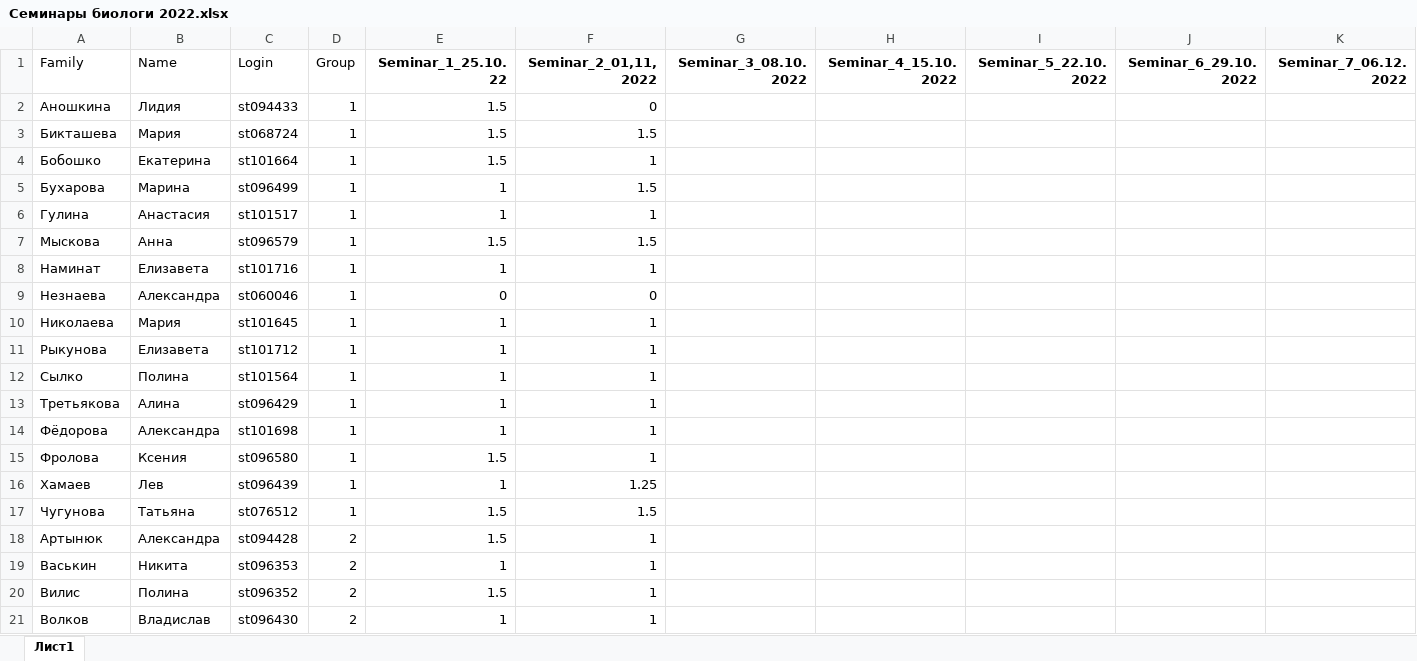
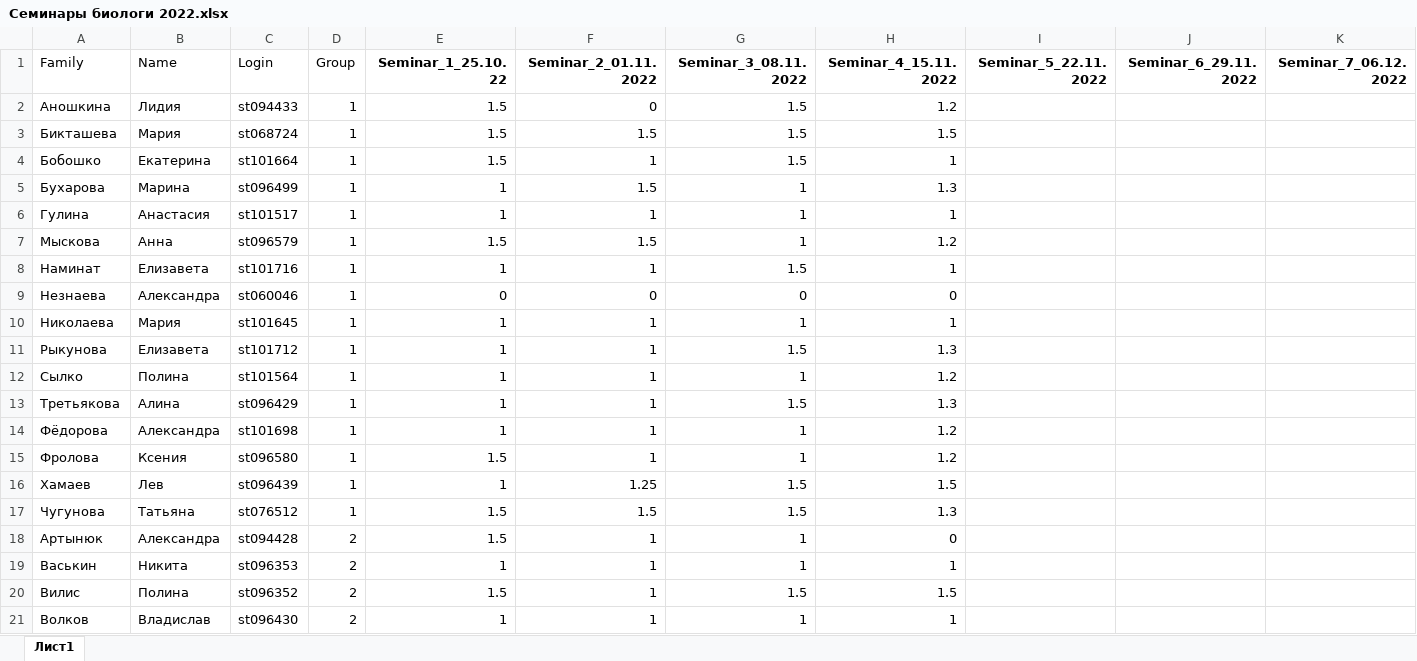
Before and after one commit to polydora/General-ecology, an Excel workbook: data/Семинары биологи 2022.xlsx, sheet Лист1, drawn as a sheet; only a part is shown; values as stored, in another font and other column widths than the file's, no borders; charts and pictures not drawn; the diff covers the shown part only; the diff names each change by its address in the sheet, - before the commit and + after, or states it on an @@ line.

```diff
--- a/data/Семинары биологи 2022.xlsx (sheet Лист1)
+++ b/data/Семинары биологи 2022.xlsx (sheet Лист1)
-F1: Seminar_2_01,11,2022
+F1: Seminar_2_01.11.2022
-G1: Seminar_3_08.10.2022
+G1: Seminar_3_08.11.2022
-H1: Seminar_4_15.10.2022
+H1: Seminar_4_15.11.2022
-I1: Seminar_5_22.10.2022
+I1: Seminar_5_22.11.2022
-J1: Seminar_6_29.10.2022
+J1: Seminar_6_29.11.2022
-G2:G4 (Seminar_3_08.11.2022): (empty)
+G2:G4 (Seminar_3_08.11.2022): 1.5
-H2 (Seminar_4_15.11.2022): (empty)
+H2 (Seminar_4_15.11.2022): 1.2
-H3 (Seminar_4_15.11.2022): (empty)
+H3 (Seminar_4_15.11.2022): 1.5
-H4 (Seminar_4_15.11.2022): (empty)
+H4 (Seminar_4_15.11.2022): 1
-G5:G7 (Seminar_3_08.11.2022): (empty)
+G5:G7 (Seminar_3_08.11.2022): 1
-H5 (Seminar_4_15.11.2022): (empty)
+H5 (Seminar_4_15.11.2022): 1.3
-H6 (Seminar_4_15.11.2022): (empty)
+H6 (Seminar_4_15.11.2022): 1
-H7 (Seminar_4_15.11.2022): (empty)
+H7 (Seminar_4_15.11.2022): 1.2
-G8 (Seminar_3_08.11.2022): (empty)
+G8 (Seminar_3_08.11.2022): 1.5
-H8 (Seminar_4_15.11.2022): (empty)
+H8 (Seminar_4_15.11.2022): 1
-G9 (Seminar_3_08.11.2022): (empty)
+G9 (Seminar_3_08.11.2022): 0
-H9 (Seminar_4_15.11.2022): (empty)
+H9 (Seminar_4_15.11.2022): 0
-G10 (Seminar_3_08.11.2022): (empty)
+G10 (Seminar_3_08.11.2022): 1
-H10 (Seminar_4_15.11.2022): (empty)
+H10 (Seminar_4_15.11.2022): 1
-G11 (Seminar_3_08.11.2022): (empty)
+G11 (Seminar_3_08.11.2022): 1.5
-H11 (Seminar_4_15.11.2022): (empty)
+H11 (Seminar_4_15.11.2022): 1.3
-G12 (Seminar_3_08.11.2022): (empty)
+G12 (Seminar_3_08.11.2022): 1
-H12 (Seminar_4_15.11.2022): (empty)
+H12 (Seminar_4_15.11.2022): 1.2
-G13 (Seminar_3_08.11.2022): (empty)
+G13 (Seminar_3_08.11.2022): 1.5
-H13 (Seminar_4_15.11.2022): (empty)
+H13 (Seminar_4_15.11.2022): 1.3
-G14:G15 (Seminar_3_08.11.2022): (empty)
+G14:G15 (Seminar_3_08.11.2022): 1
-H14:H15 (Seminar_4_15.11.2022): (empty)
+H14:H15 (Seminar_4_15.11.2022): 1.2
-G16:G17 (Seminar_3_08.11.2022): (empty)
+G16:G17 (Seminar_3_08.11.2022): 1.5
-H16 (Seminar_4_15.11.2022): (empty)
+H16 (Seminar_4_15.11.2022): 1.5
-H17 (Seminar_4_15.11.2022): (empty)
+H17 (Seminar_4_15.11.2022): 1.3
-G18:G19 (Seminar_3_08.11.2022): (empty)
+G18:G19 (Seminar_3_08.11.2022): 1
-H18 (Seminar_4_15.11.2022): (empty)
+H18 (Seminar_4_15.11.2022): 0
-H19 (Seminar_4_15.11.2022): (empty)
+H19 (Seminar_4_15.11.2022): 1
-G20 (Seminar_3_08.11.2022): (empty)
+G20 (Seminar_3_08.11.2022): 1.5
-H20 (Seminar_4_15.11.2022): (empty)
+H20 (Seminar_4_15.11.2022): 1.5
-G21 (Seminar_3_08.11.2022): (empty)
+G21 (Seminar_3_08.11.2022): 1
-H21 (Seminar_4_15.11.2022): (empty)
+H21 (Seminar_4_15.11.2022): 1
```
Also changed, not shown: 135 edited cells elsewhere in this sheet, 1 other file.
